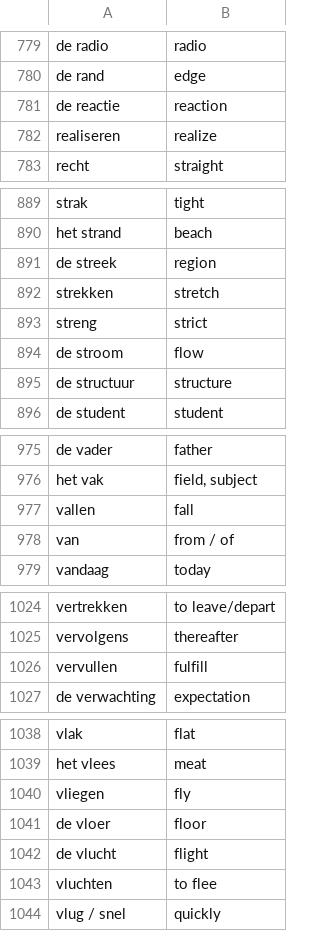
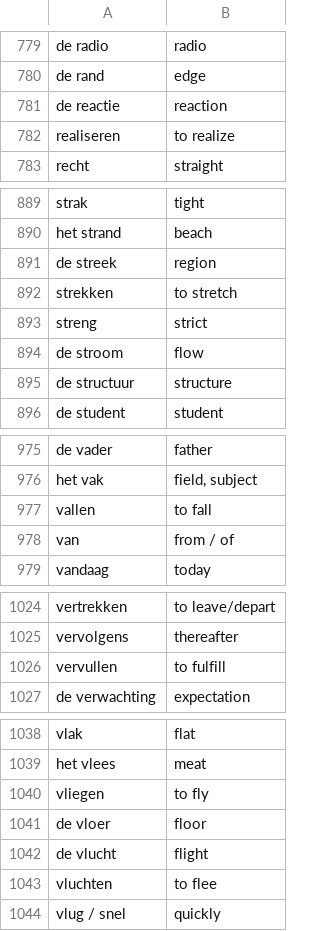
Before and after one commit to smith3v/tg-word-reminder, a CSV file: dutch-english.csv, drawn as a sheet; only a part is shown, gaps mark what is left out; the diff covers the shown part only.

```diff
--- a/dutch-english.csv
+++ b/dutch-english.csv
@@ -781,3 +781,3 @@ de rand,edge
 de reactie,reaction
-realiseren,realize
+realiseren,to realize
 recht,straight
@@ -891,3 +891,3 @@ het strand,beach
 de streek,region
-strekken,stretch
+strekken,to stretch
 streng,strict
@@ -976,3 +976,3 @@ de vader,father
 het vak,"field, subject"
-vallen,fall
+vallen,to fall
 van,from / of
@@ -1025,3 +1025,3 @@ vertrekken,to leave/depart
 vervolgens,thereafter
-vervullen,fulfill
+vervullen,to fulfill
 de verwachting,expectation
@@ -1039,3 +1039,3 @@ vlak,flat
 het vlees,meat
-vliegen,fly
+vliegen,to fly
 de vloer,floor
```
Also changed, not shown: 5 edited cells elsewhere in this file.
